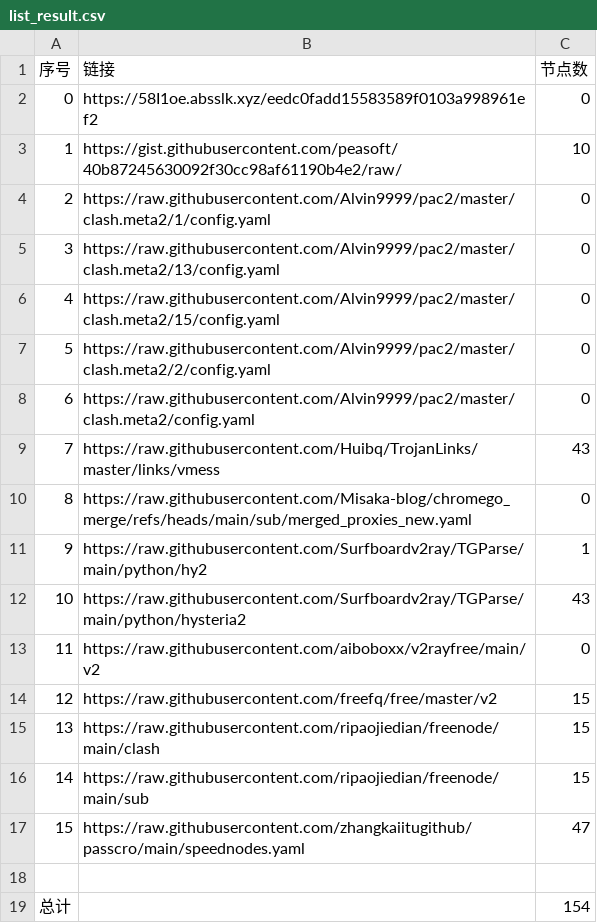
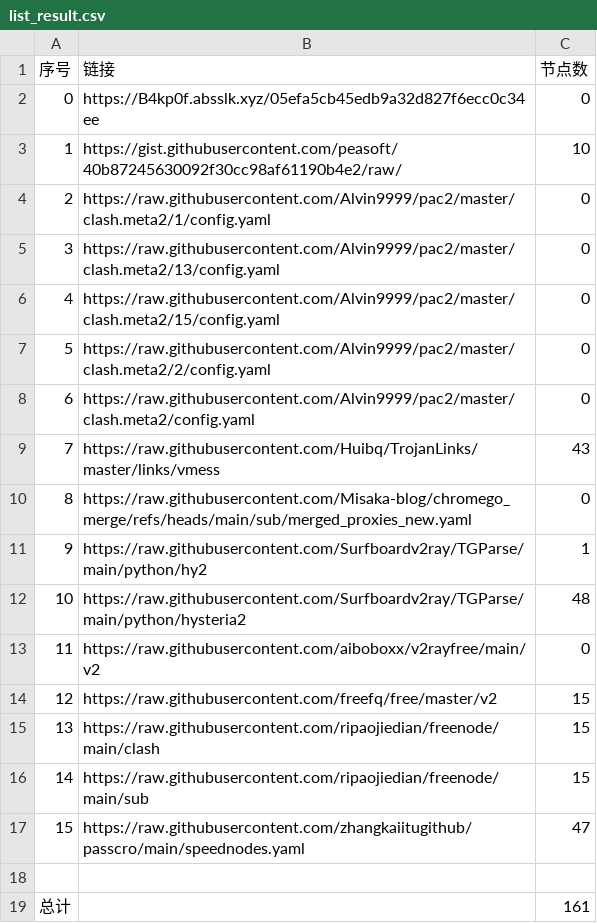
Before and after one commit to liuhtt/liunomorewalls, a CSV file: list_result.csv, drawn as a sheet.

```diff
--- a/list_result.csv
+++ b/list_result.csv
@@ -1,3 +1,3 @@
 序号,链接,节点数
-0,https://58I1oe.absslk.xyz/eedc0fadd15583589f0103a998961ef2,0
+0,https://B4kp0f.absslk.xyz/05efa5cb45edb9a32d827f6ecc0c34ee,0
 1,https://gist.githubusercontent.com/peasoft/40b87245630092f30cc98af61190b4e2/raw/,10
@@ -11,3 +11,3 @@
 9,https://raw.githubusercontent.com/Surfboardv2ray/TGParse/main/python/hy2,1
-10,https://raw.githubusercontent.com/Surfboardv2ray/TGParse/main/python/hysteria2,43
+10,https://raw.githubusercontent.com/Surfboardv2ray/TGParse/main/python/hysteria2,48
 11,https://raw.githubusercontent.com/aiboboxx/v2rayfree/main/v2,0
@@ -18,2 +18,2 @@
 
-总计,,154
+总计,,161
```
Also changed, not shown: 8 other files.
